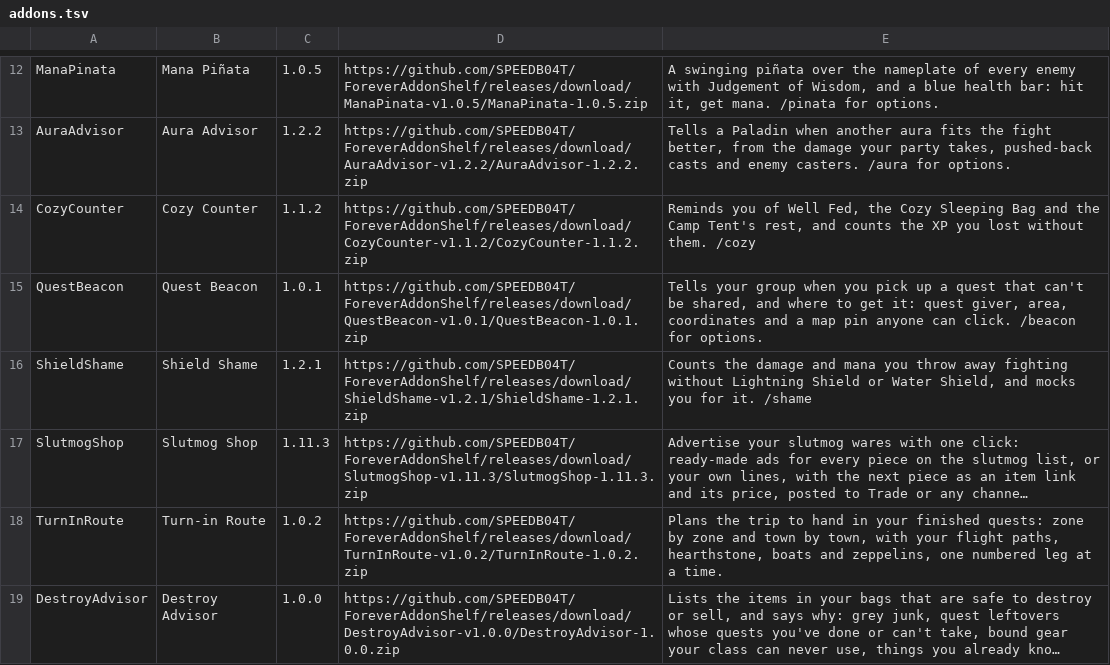
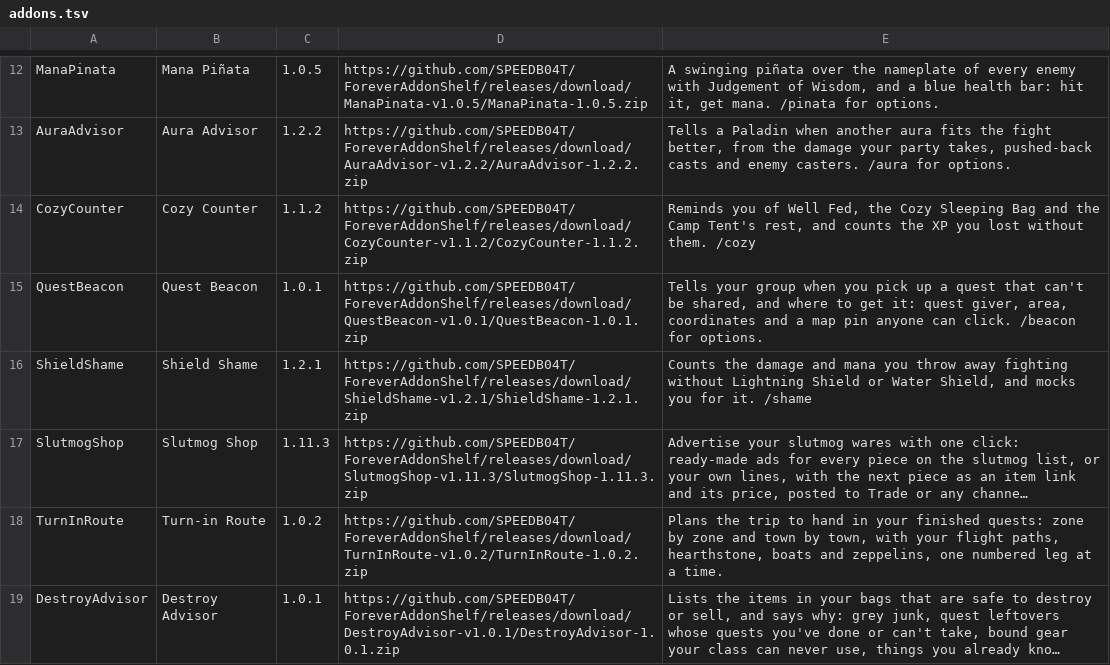
Before and after one commit to SPEEDB04T/ForeverAddonShelf, a TSV file: addons.tsv, drawn as a sheet; only a part is shown, gaps mark what is left out; long unchanged cells end in …; the diff names each change by its address in the sheet, - before the commit and + after, or states it on an @@ line.

Commit message:
Release Destroy Advisor 1.0.1

```diff
--- a/addons.tsv
+++ b/addons.tsv
-C19: 1.0.0
+C19: 1.0.1
-D19: https://github.com/SPEEDB04T/ForeverAddonShelf/releases/download/DestroyAdvisor-v1.0.0/DestroyAdvisor-1.0.0.zip
+D19: https://github.com/SPEEDB04T/ForeverAddonShelf/releases/download/DestroyAdvisor-v1.0.1/DestroyAdvisor-1.0.1.zip
```
Also changed, not shown: 3 other files.
